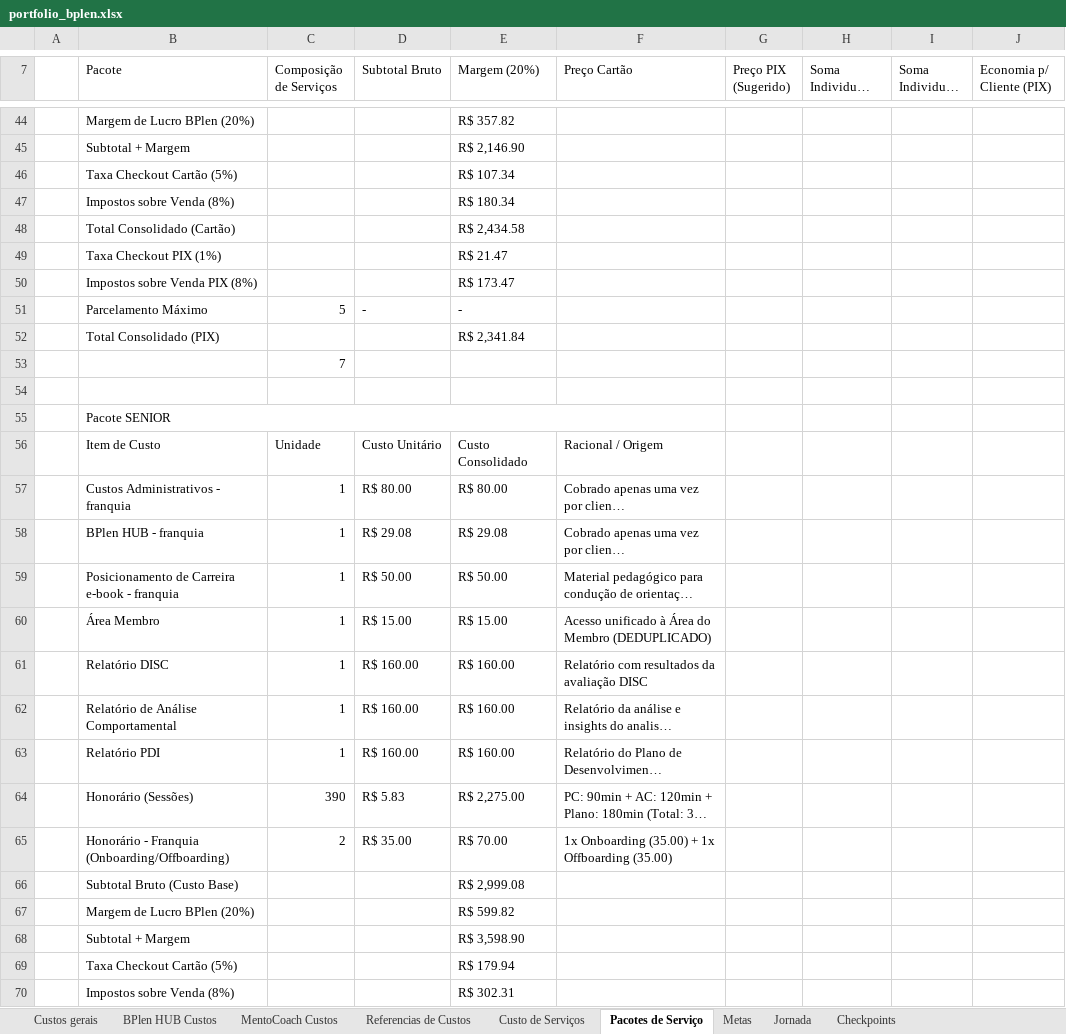
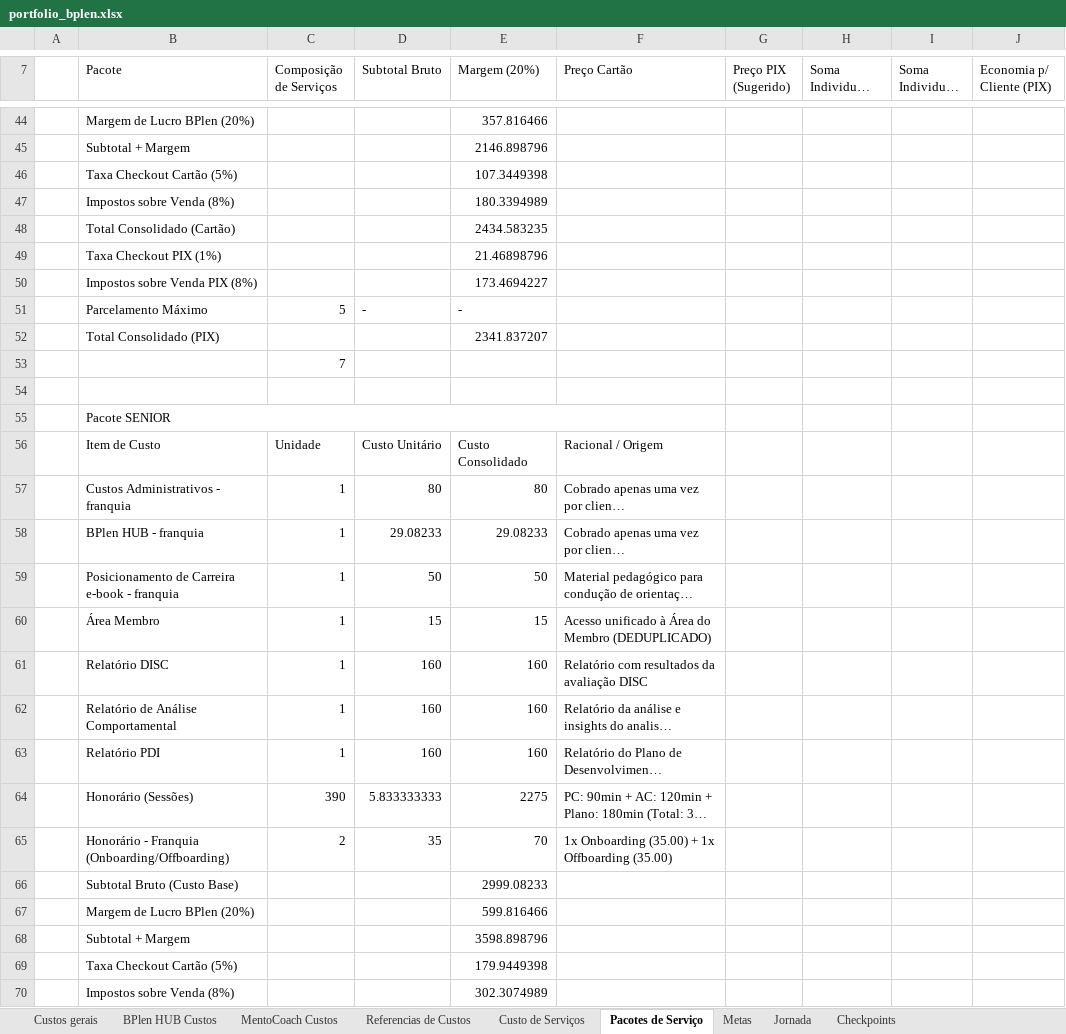
Before and after one commit to legnp/BPlenHUB, an Excel workbook: portfolio/portfolio_bplen.xlsx, sheet Pacotes de Serviço, drawn as a sheet; only a part is shown, gaps mark what is left out; long unchanged cells end in …; values as stored, in another font and other column widths than the file's, no cell formats; charts and pictures not drawn; the diff covers the shown part only; the diff names each change by its address in the sheet, - before the commit and + after, or states it on an @@ line.

```diff
--- a/portfolio/portfolio_bplen.xlsx (sheet Pacotes de Serviço)
+++ b/portfolio/portfolio_bplen.xlsx (sheet Pacotes de Serviço)
-E44 (Margem (20%)): R$ 357.82
+E44 (Margem (20%)): 357.816466
-E45 (Margem (20%)): R$ 2,146.90
+E45 (Margem (20%)): 2146.898796
-E46 (Margem (20%)): R$ 107.34
+E46 (Margem (20%)): 107.3449398
-E47 (Margem (20%)): R$ 180.34
+E47 (Margem (20%)): 180.3394989
-E48 (Margem (20%)): R$ 2,434.58
+E48 (Margem (20%)): 2434.583235
-E49 (Margem (20%)): R$ 21.47
+E49 (Margem (20%)): 21.46898796
-E50 (Margem (20%)): R$ 173.47
+E50 (Margem (20%)): 173.4694227
-E52 (Margem (20%)): R$ 2,341.84
+E52 (Margem (20%)): 2341.837207
-D57 (Subtotal Bruto): R$ 80.00
+D57 (Subtotal Bruto): 80
-E57 (Margem (20%)): R$ 80.00
+E57 (Margem (20%)): 80
-D58 (Subtotal Bruto): R$ 29.08
+D58 (Subtotal Bruto): 29.08233
-E58 (Margem (20%)): R$ 29.08
+E58 (Margem (20%)): 29.08233
-D59 (Subtotal Bruto): R$ 50.00
+D59 (Subtotal Bruto): 50
-E59 (Margem (20%)): R$ 50.00
+E59 (Margem (20%)): 50
-D60 (Subtotal Bruto): R$ 15.00
+D60 (Subtotal Bruto): 15
-E60 (Margem (20%)): R$ 15.00
+E60 (Margem (20%)): 15
-D61:D63 (Subtotal Bruto): R$ 160.00
+D61:D63 (Subtotal Bruto): 160
-E61:E63 (Margem (20%)): R$ 160.00
+E61:E63 (Margem (20%)): 160
-D64 (Subtotal Bruto): R$ 5.83
+D64 (Subtotal Bruto): 5.833333333
-E64 (Margem (20%)): R$ 2,275.00
+E64 (Margem (20%)): 2275
-D65 (Subtotal Bruto): R$ 35.00
+D65 (Subtotal Bruto): 35
-E65 (Margem (20%)): R$ 70.00
+E65 (Margem (20%)): 70
-E66 (Margem (20%)): R$ 2,999.08
+E66 (Margem (20%)): 2999.08233
-E67 (Margem (20%)): R$ 599.82
+E67 (Margem (20%)): 599.816466
-E68 (Margem (20%)): R$ 3,598.90
+E68 (Margem (20%)): 3598.898796
-E69 (Margem (20%)): R$ 179.94
+E69 (Margem (20%)): 179.9449398
-E70 (Margem (20%)): R$ 302.31
+E70 (Margem (20%)): 302.3074989
```
Also changed, not shown: 137 edited cells elsewhere in this sheet, sheet Custo de Serviços, sheet Checkpoints, sheet Referencias de Custos, sheet BPlen HUB Custos, sheet Metas, sheet Custos gerais, 1 more sheet, cell formats, formulas that keep their value, charts or pictures.
